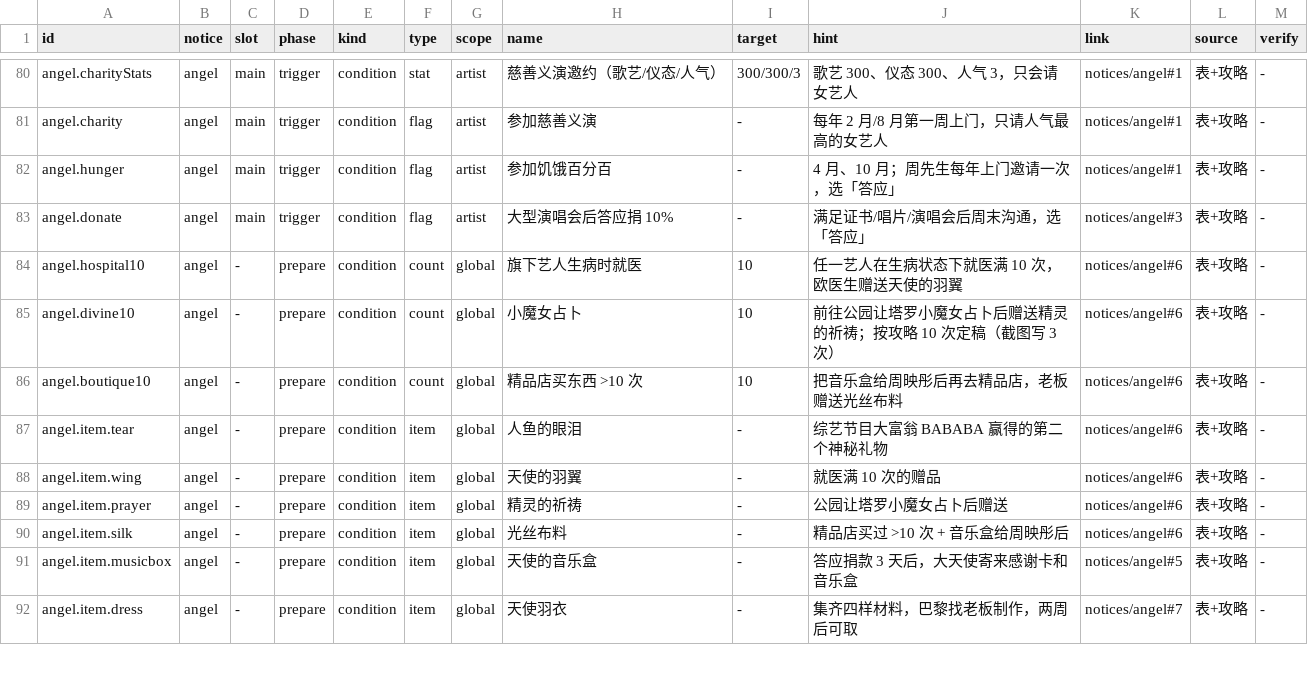
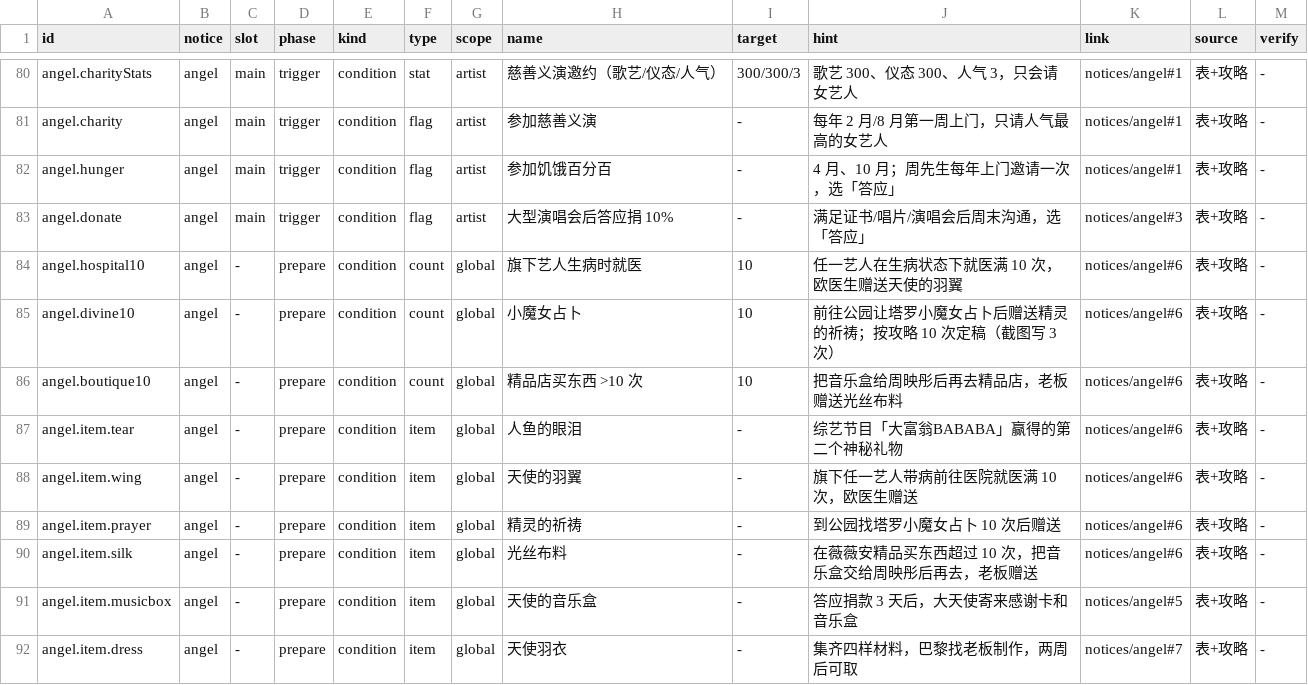
Before and after one commit to luopeijun/mxzy3-guide, a TSV file: sources/special-notices.tsv, drawn as a sheet; only a part is shown, gaps mark what is left out.

Commit message:
feat: complete angel item hints

```diff
--- a/sources/special-notices.tsv
+++ b/sources/special-notices.tsv
@@ -86,6 +86,6 @@ angel.divine10	angel	-	prepare	condition	count	global	小魔女占卜	10	前往
 angel.boutique10	angel	-	prepare	condition	count	global	精品店买东西 >10 次	10	把音乐盒给周映彤后再去精品店，老板赠送光丝布料	notices/angel#6	表+攻略	-
-angel.item.tear	angel	-	prepare	condition	item	global	人鱼的眼泪	-	综艺节目大富翁 BABABA 赢得的第二个神秘礼物	notices/angel#6	表+攻略	-
-angel.item.wing	angel	-	prepare	condition	item	global	天使的羽翼	-	就医满 10 次的赠品	notices/angel#6	表+攻略	-
-angel.item.prayer	angel	-	prepare	condition	item	global	精灵的祈祷	-	公园让塔罗小魔女占卜后赠送	notices/angel#6	表+攻略	-
-angel.item.silk	angel	-	prepare	condition	item	global	光丝布料	-	精品店买过 >10 次 + 音乐盒给周映彤后	notices/angel#6	表+攻略	-
+angel.item.tear	angel	-	prepare	condition	item	global	人鱼的眼泪	-	综艺节目「大富翁BABABA」赢得的第二个神秘礼物	notices/angel#6	表+攻略	-
+angel.item.wing	angel	-	prepare	condition	item	global	天使的羽翼	-	旗下任一艺人带病前往医院就医满 10 次，欧医生赠送	notices/angel#6	表+攻略	-
+angel.item.prayer	angel	-	prepare	condition	item	global	精灵的祈祷	-	到公园找塔罗小魔女占卜 10 次后赠送	notices/angel#6	表+攻略	-
+angel.item.silk	angel	-	prepare	condition	item	global	光丝布料	-	在薇薇安精品买东西超过 10 次，把音乐盒交给周映彤后再去，老板赠送	notices/angel#6	表+攻略	-
 angel.item.musicbox	angel	-	prepare	condition	item	global	天使的音乐盒	-	答应捐款 3 天后，大天使寄来感谢卡和音乐盒	notices/angel#5	表+攻略	-
```
Also changed, not shown: 3 other files.
